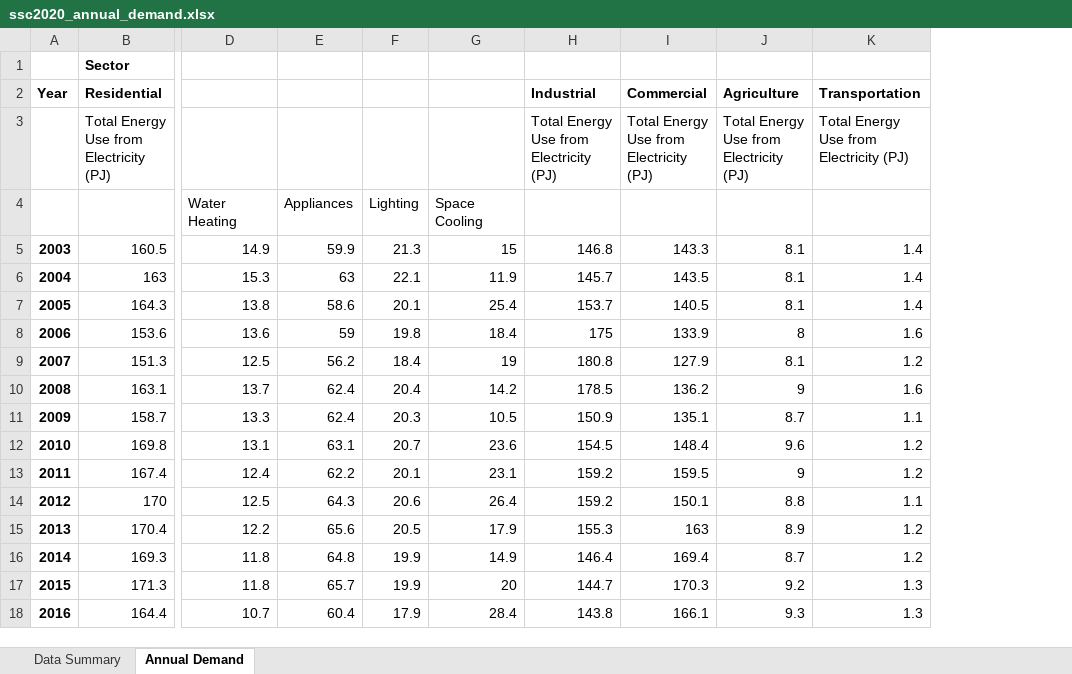
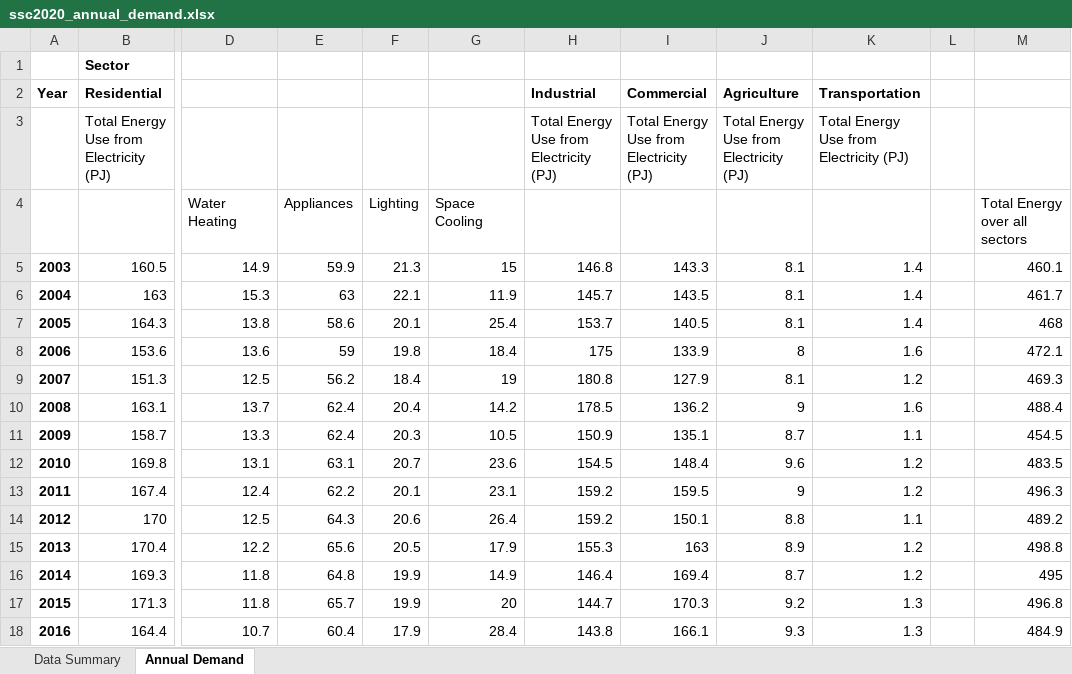
Before and after one commit to scott-white/SSC-2020-CaseStudy1, an Excel workbook: data/ssc2020_annual_demand.xlsx, sheet Annual Demand, drawn as a sheet; only a part is shown, gaps mark what is left out; values as stored, in another font and other column widths than the file's, no borders; the diff names each change by its address in the sheet, - before the commit and + after, or states it on an @@ line.

```diff
--- a/data/ssc2020_annual_demand.xlsx (sheet Annual Demand)
+++ b/data/ssc2020_annual_demand.xlsx (sheet Annual Demand)
+column L, empty
+column M, rows 4-18: Total Energy over all sectors | 460.1 | 461.7 | 468 | 472.1 | 469.3 | 488.4 | 454.5 | 483.5 | 496.3 | 489.2 | 498.8 | 495 | 496.8 | 484.9
```
Also changed, not shown: 6 other files.
